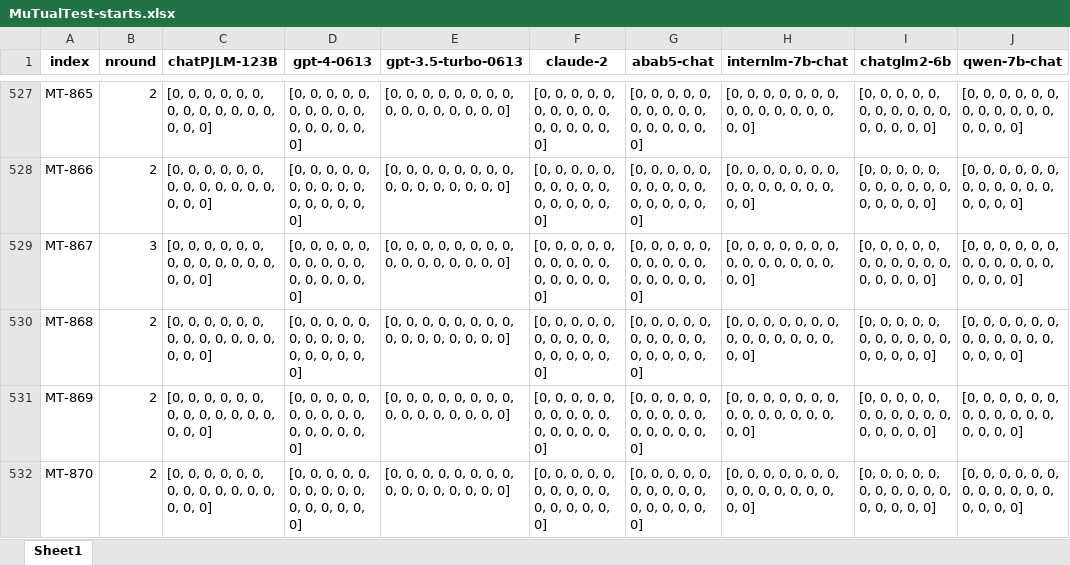
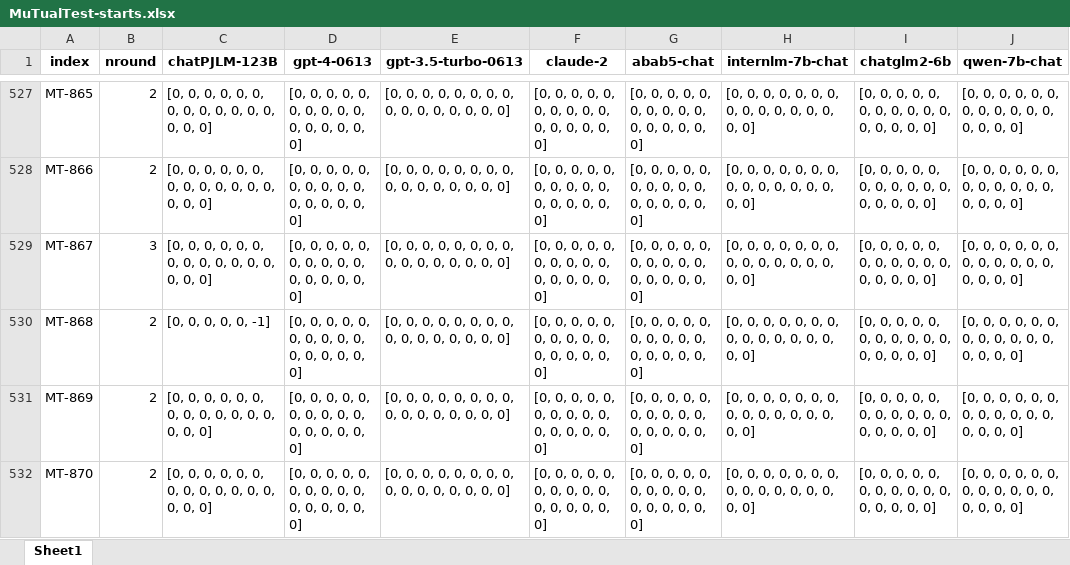
Before and after one commit to open-compass/BotChat, an Excel workbook: data/MuTualTest-starts.xlsx, sheet Sheet1, drawn as a sheet; only a part is shown, gaps mark what is left out; values as stored, in another font and other column widths than the file's, no borders; the diff covers the shown part only; the diff names each change by its address in the sheet, - before the commit and + after, or states it on an @@ line.

```diff
--- a/data/MuTualTest-starts.xlsx (sheet Sheet1)
+++ b/data/MuTualTest-starts.xlsx (sheet Sheet1)
-C530 (chatPJLM-123B): [0, 0, 0, 0, 0, 0, 0, 0, 0, 0, 0, 0, 0, 0, 0, 0]
+C530 (chatPJLM-123B): [0, 0, 0, 0, 0, -1]
```
Also changed, not shown: 10 edited cells elsewhere in this sheet, 2 other files.
